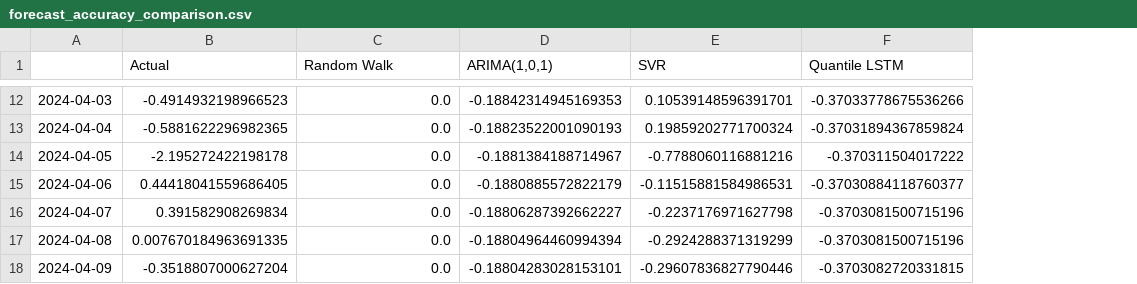
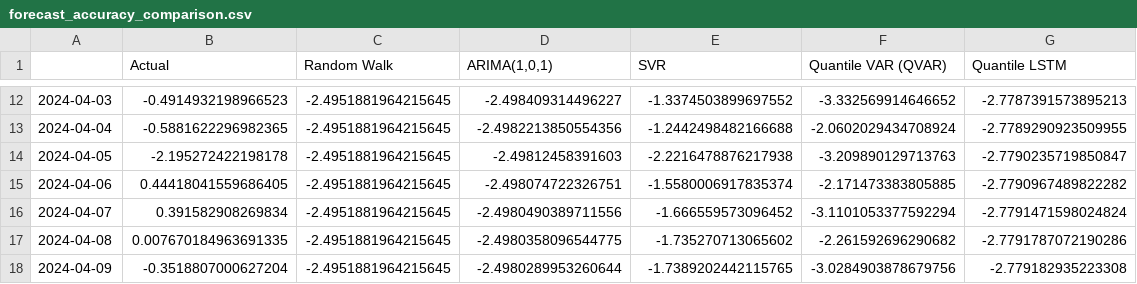
Before and after one commit to Bibek4797/Q-RiskNet-India, a CSV file: reports/forecast_accuracy_comparison.csv, drawn as a sheet; only a part is shown, gaps mark what is left out; addresses are those after the commit; the diff covers the shown part only; the diff names each change by its address in the sheet, - before the commit and + after, or states it on an @@ line.

```diff
--- a/reports/forecast_accuracy_comparison.csv
+++ b/reports/forecast_accuracy_comparison.csv
+column F (Quantile VAR (QVAR)), rows 12-18: -3.332569914646652 | -2.0602029434708924 | -3.209890129713763 | -2.171473383805885 | -3.1101053377592294 | -2.261592696290682 | -3.0284903878679756
-C12:C18 (Random Walk): 0.0
+C12:C18 (Random Walk): -2.4951881964215645
-D12 (ARIMA(1,0,1)): -0.18842314945169353
+D12 (ARIMA(1,0,1)): -2.498409314496227
-E12 (SVR): 0.10539148596391701
+E12 (SVR): -1.3374503899697552
-G12 (Quantile LSTM): -0.37033778675536266
+G12 (Quantile LSTM): -2.7787391573895213
-D13 (ARIMA(1,0,1)): -0.18823522001090193
+D13 (ARIMA(1,0,1)): -2.4982213850554356
-E13 (SVR): 0.19859202771700324
+E13 (SVR): -1.2442498482166688
-G13 (Quantile LSTM): -0.37031894367859824
+G13 (Quantile LSTM): -2.7789290923509955
-D14 (ARIMA(1,0,1)): -0.1881384188714967
+D14 (ARIMA(1,0,1)): -2.49812458391603
-E14 (SVR): -0.7788060116881216
+E14 (SVR): -2.2216478876217938
-G14 (Quantile LSTM): -0.370311504017222
+G14 (Quantile LSTM): -2.7790235719850847
-D15 (ARIMA(1,0,1)): -0.1880885572822179
+D15 (ARIMA(1,0,1)): -2.498074722326751
-E15 (SVR): -0.11515881584986531
+E15 (SVR): -1.5580006917835374
-G15 (Quantile LSTM): -0.37030884118760377
+G15 (Quantile LSTM): -2.7790967489822282
-D16 (ARIMA(1,0,1)): -0.18806287392662227
+D16 (ARIMA(1,0,1)): -2.4980490389711556
-E16 (SVR): -0.2237176971627798
+E16 (SVR): -1.666559573096452
-G16 (Quantile LSTM): -0.3703081500715196
+G16 (Quantile LSTM): -2.7791471598024824
-D17 (ARIMA(1,0,1)): -0.18804964460994394
+D17 (ARIMA(1,0,1)): -2.4980358096544775
-E17 (SVR): -0.2924288371319299
+E17 (SVR): -1.735270713065602
-G17 (Quantile LSTM): -0.3703081500715196
+G17 (Quantile LSTM): -2.7791787072190286
-D18 (ARIMA(1,0,1)): -0.18804283028153101
+D18 (ARIMA(1,0,1)): -2.4980289953260644
-E18 (SVR): -0.29607836827790446
+E18 (SVR): -1.7389202442115765
-G18 (Quantile LSTM): -0.3703082720331815
+G18 (Quantile LSTM): -2.779182935223308
```
Also changed, not shown: 40 edited cells elsewhere in this file, reports/forecast_benchmark_summary.csv, reports/stationarity_summary.csv, 8 other files.
